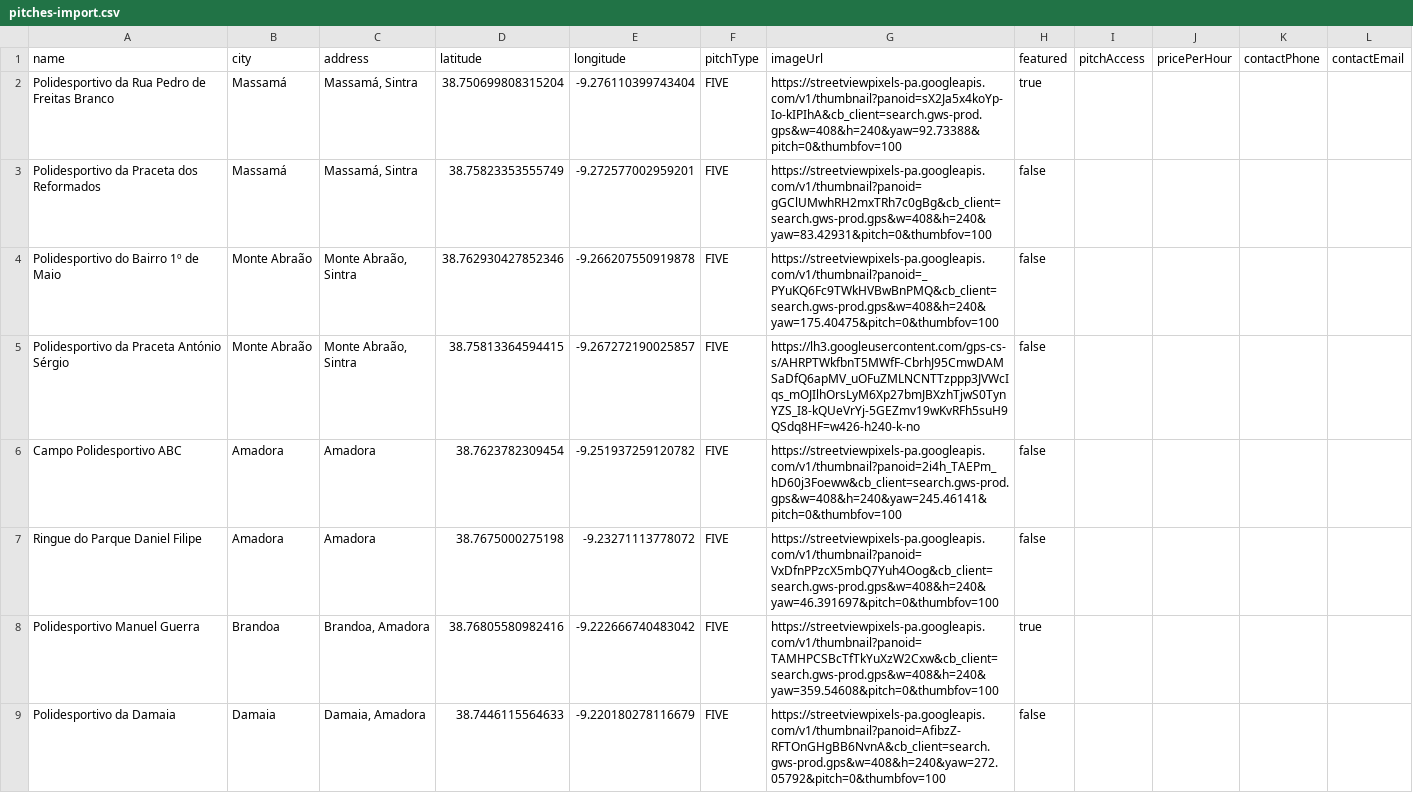
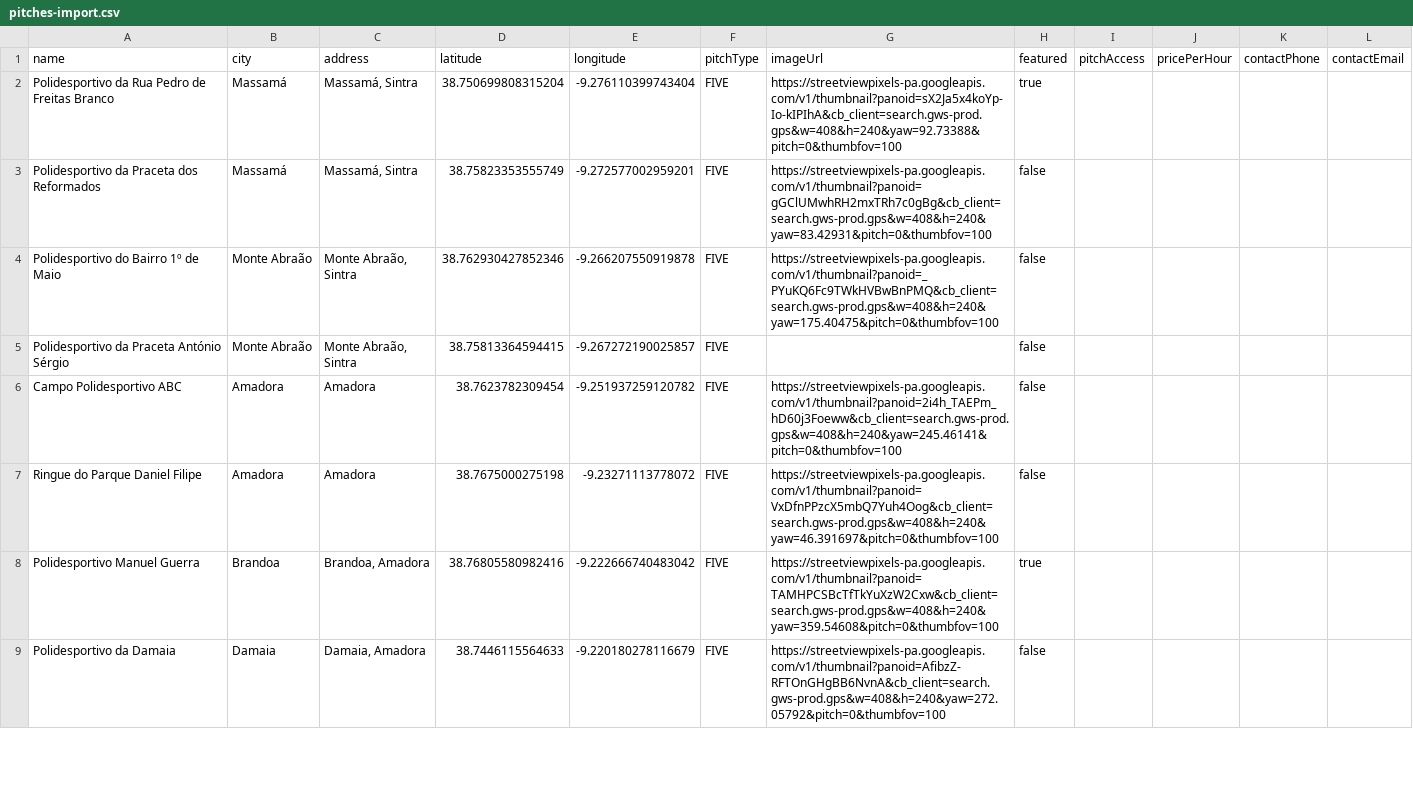
Before and after one commit to simaomonteiro18/LisbonPitches, a CSV file: src/main/resources/pitches-import.csv, drawn as a sheet; only a part is shown; the diff covers the shown part only.

Commit message:
fix: remove broken Google Photos image URLs

```diff
--- a/src/main/resources/pitches-import.csv
+++ b/src/main/resources/pitches-import.csv
@@ -4,3 +4,3 @@ Polidesportivo da Praceta dos Reformados;Massamá;Massamá, Sintra;38.7582335355
 Polidesportivo do Bairro 1º de Maio;Monte Abraão;Monte Abraão, Sintra;38.762930427852346;-9.266207550919878;FIVE;https://streetviewpixels-pa.googleapis.com/v1/thumbnail?panoid=_PYuKQ6Fc9TWkHVBwBnPMQ&cb_client=search.gws-prod.gps&w=408&h=240&yaw=175.40475&pitch=0&thumbfov=100;false
-Polidesportivo da Praceta António Sérgio;Monte Abraão;Monte Abraão, Sintra;38.75813364594415;-9.267272190025857;FIVE;https://lh3.googleusercontent.com/gps-cs-s/AHRPTWkfbnT5MWfF-CbrhJ95CmwDAMSaDfQ6apMV_uOFuZMLNCNTTzppp3JVWcIqs_mOJIlhOrsLyM6Xp27bmJBXzhTjwS0TynYZS_I8-kQUeVrYj-5GEZmv19wKvRFh5suH9QSdq8HF=w426-h240-k-no;false
+Polidesportivo da Praceta António Sérgio;Monte Abraão;Monte Abraão, Sintra;38.75813364594415;-9.267272190025857;FIVE;;false
 Campo Polidesportivo ABC;Amadora;Amadora;38.7623782309454;-9.251937259120782;FIVE;https://streetviewpixels-pa.googleapis.com/v1/thumbnail?panoid=2i4h_TAEPm_hD60j3Foeww&cb_client=search.gws-prod.gps&w=408&h=240&yaw=245.46141&pitch=0&thumbfov=100;false
```
Also changed, not shown: 1 edited cell elsewhere in this file.
